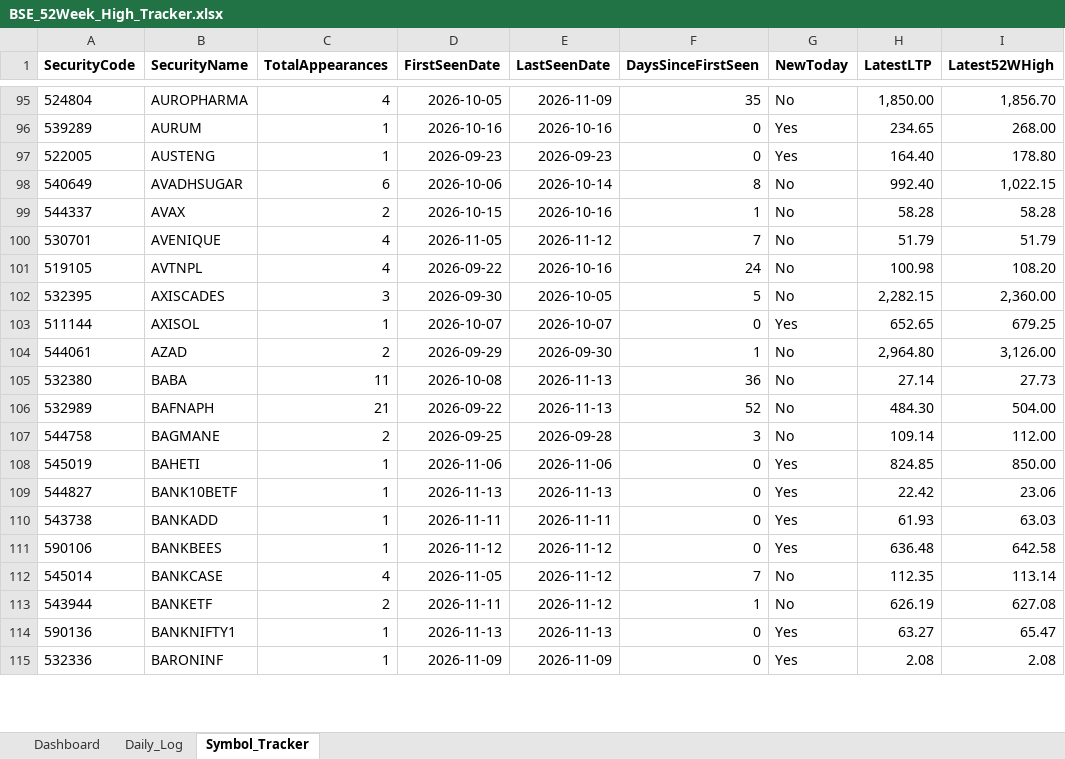
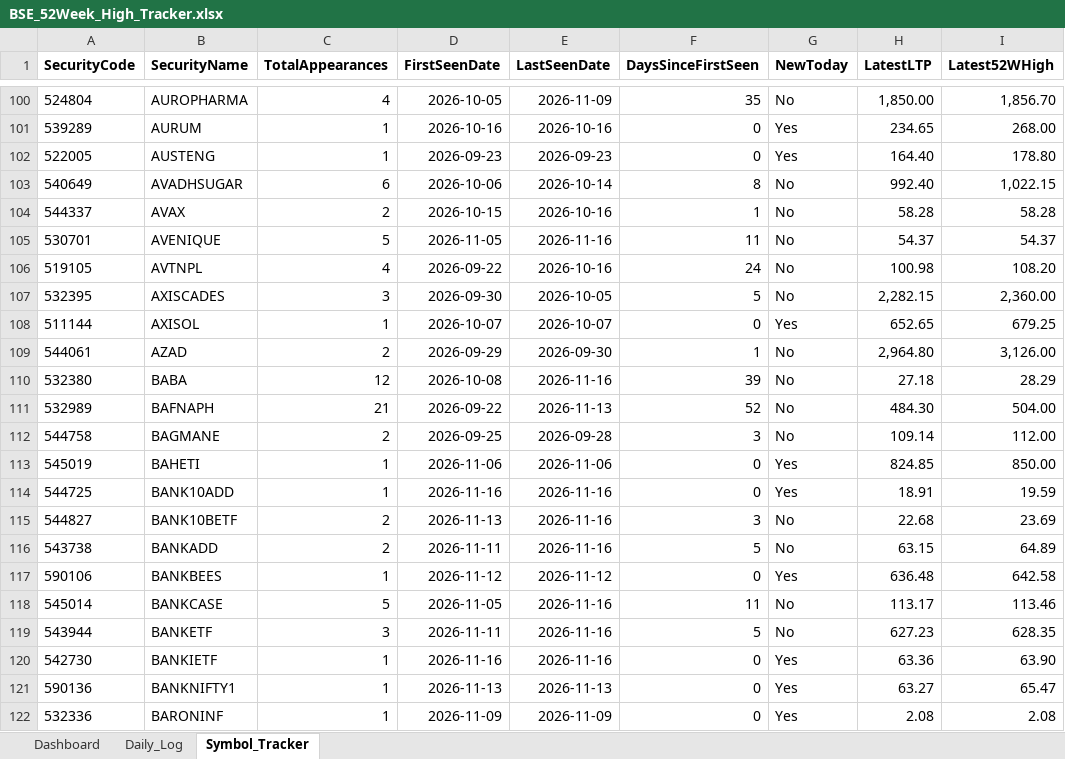
Before and after one commit to vinaybagri-jpg/52WHIGH, an Excel workbook: BSE_52Week_High_Tracker.xlsx, sheet Symbol_Tracker, drawn as a sheet; only a part is shown, gaps mark what is left out; values as stored, in another font and other column widths than the file's, no borders; addresses are those after the commit; the diff covers the shown part only; the diff names each change by its address in the sheet, - before the commit and + after, or states it on an @@ line.

```diff
--- a/BSE_52Week_High_Tracker.xlsx (sheet Symbol_Tracker)
+++ b/BSE_52Week_High_Tracker.xlsx (sheet Symbol_Tracker)
-C105 (TotalAppearances): 4
+C105 (TotalAppearances): 5
-E105 (LastSeenDate): 2026-11-12
+E105 (LastSeenDate): 2026-11-16
-F105 (DaysSinceFirstSeen): 7
+F105 (DaysSinceFirstSeen): 11
-H105 (LatestLTP): 51.79
+H105 (LatestLTP): 54.37
-I105 (Latest52WHigh): 51.79
+I105 (Latest52WHigh): 54.37
-C110 (TotalAppearances): 11
+C110 (TotalAppearances): 12
-E110 (LastSeenDate): 2026-11-13
+E110 (LastSeenDate): 2026-11-16
-F110 (DaysSinceFirstSeen): 36
+F110 (DaysSinceFirstSeen): 39
-H110 (LatestLTP): 27.14
+H110 (LatestLTP): 27.18
-I110 (Latest52WHigh): 27.73
+I110 (Latest52WHigh): 28.29
+row 114: 544725 | BANK10ADD | 1 | 2026-11-16 | 2026-11-16 | 0 | Yes | 18.91 | 19.59
-C115:C116 (TotalAppearances): 1
+C115:C116 (TotalAppearances): 2
-E115 (LastSeenDate): 2026-11-13
+E115 (LastSeenDate): 2026-11-16
-F115 (DaysSinceFirstSeen): 0
+F115 (DaysSinceFirstSeen): 3
-G115:G116 (NewToday): Yes
+G115:G116 (NewToday): No
-H115 (LatestLTP): 22.42
+H115 (LatestLTP): 22.68
-I115 (Latest52WHigh): 23.06
+I115 (Latest52WHigh): 23.69
-E116 (LastSeenDate): 2026-11-11
+E116 (LastSeenDate): 2026-11-16
-F116 (DaysSinceFirstSeen): 0
+F116 (DaysSinceFirstSeen): 5
-H116 (LatestLTP): 61.93
+H116 (LatestLTP): 63.15
-I116 (Latest52WHigh): 63.03
+I116 (Latest52WHigh): 64.89
-C118 (TotalAppearances): 4
+C118 (TotalAppearances): 5
-E118:E119 (LastSeenDate): 2026-11-12
+E118:E119 (LastSeenDate): 2026-11-16
-F118 (DaysSinceFirstSeen): 7
+F118 (DaysSinceFirstSeen): 11
-H118 (LatestLTP): 112.35
+H118 (LatestLTP): 113.17
-I118 (Latest52WHigh): 113.14
+I118 (Latest52WHigh): 113.46
-C119 (TotalAppearances): 2
+C119 (TotalAppearances): 3
-F119 (DaysSinceFirstSeen): 1
+F119 (DaysSinceFirstSeen): 5
-H119 (LatestLTP): 626.19
+H119 (LatestLTP): 627.23
-I119 (Latest52WHigh): 627.08
+I119 (Latest52WHigh): 628.35
+row 120: 542730 | BANKIETF | 1 | 2026-11-16 | 2026-11-16 | 0 | Yes | 63.36 | 63.90
```
Also changed, not shown: 19 added rows and 640 edited cells elsewhere in this sheet, sheet Daily_Log, sheet Dashboard, 3 other files.
